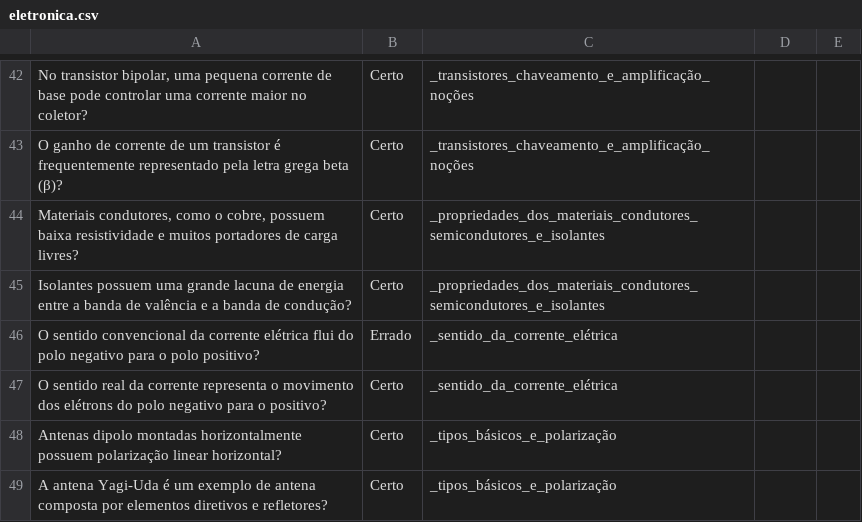
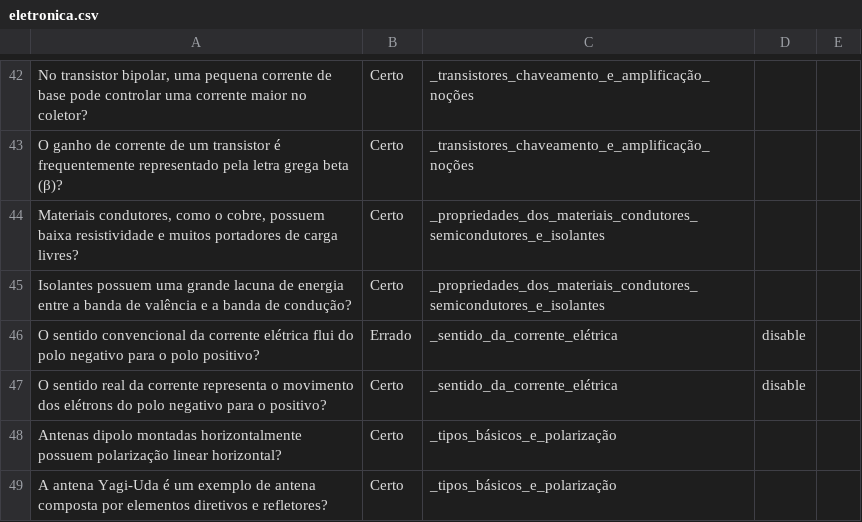
Before and after one commit to hmagarotto/cartilha_radioamador, a CSV file: src/anexo_04_perguntas/eletronica.csv, drawn as a sheet; only a part is shown, gaps mark what is left out.

```diff
--- a/src/anexo_04_perguntas/eletronica.csv
+++ b/src/anexo_04_perguntas/eletronica.csv
@@ -45,4 +45,4 @@ Materiais condutores, como o cobre, possuem baixa resistividade e muitos portado
 Isolantes possuem uma grande lacuna de energia entre a banda de valência e a banda de condução?	Certo	_propriedades_dos_materiais_condutores_semicondutores_e_isolantes		
-O sentido convencional da corrente elétrica flui do polo negativo para o polo positivo?	Errado	_sentido_da_corrente_elétrica		
-O sentido real da corrente representa o movimento dos elétrons do polo negativo para o positivo?	Certo	_sentido_da_corrente_elétrica		
+O sentido convencional da corrente elétrica flui do polo negativo para o polo positivo?	Errado	_sentido_da_corrente_elétrica	disable	
+O sentido real da corrente representa o movimento dos elétrons do polo negativo para o positivo?	Certo	_sentido_da_corrente_elétrica	disable	
 Antenas dipolo montadas horizontalmente possuem polarização linear horizontal?	Certo	_tipos_básicos_e_polarização		
```
Also changed, not shown: 5 other files.
